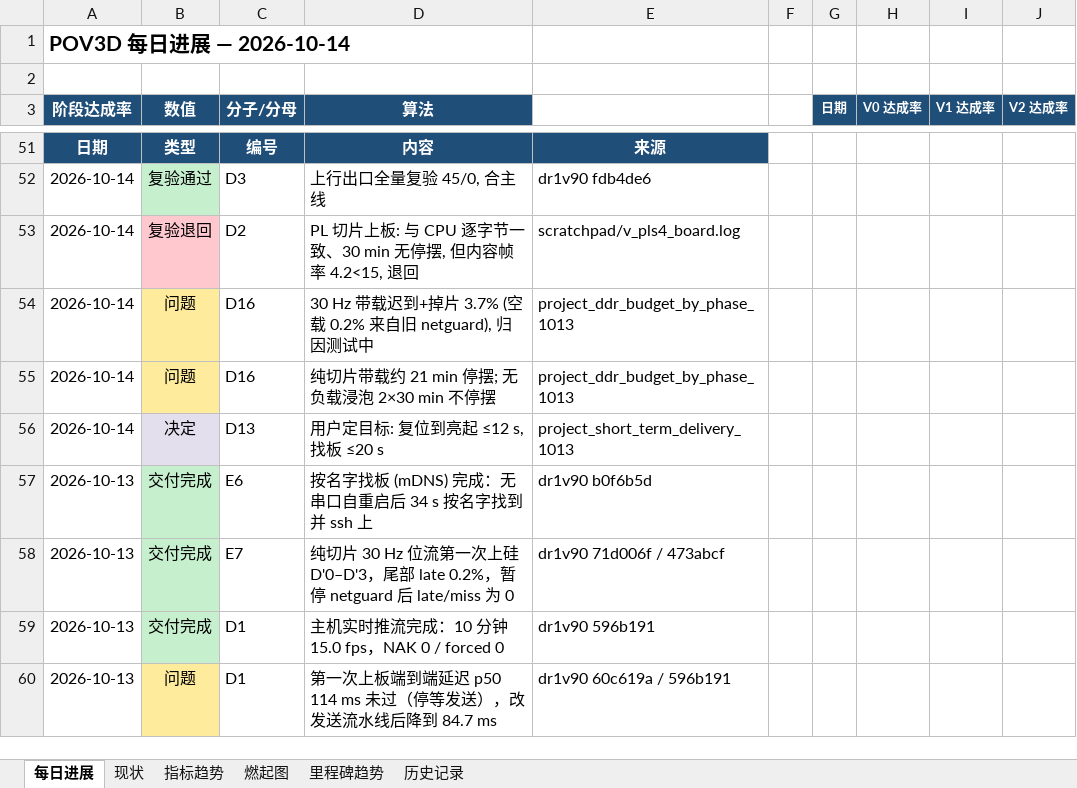
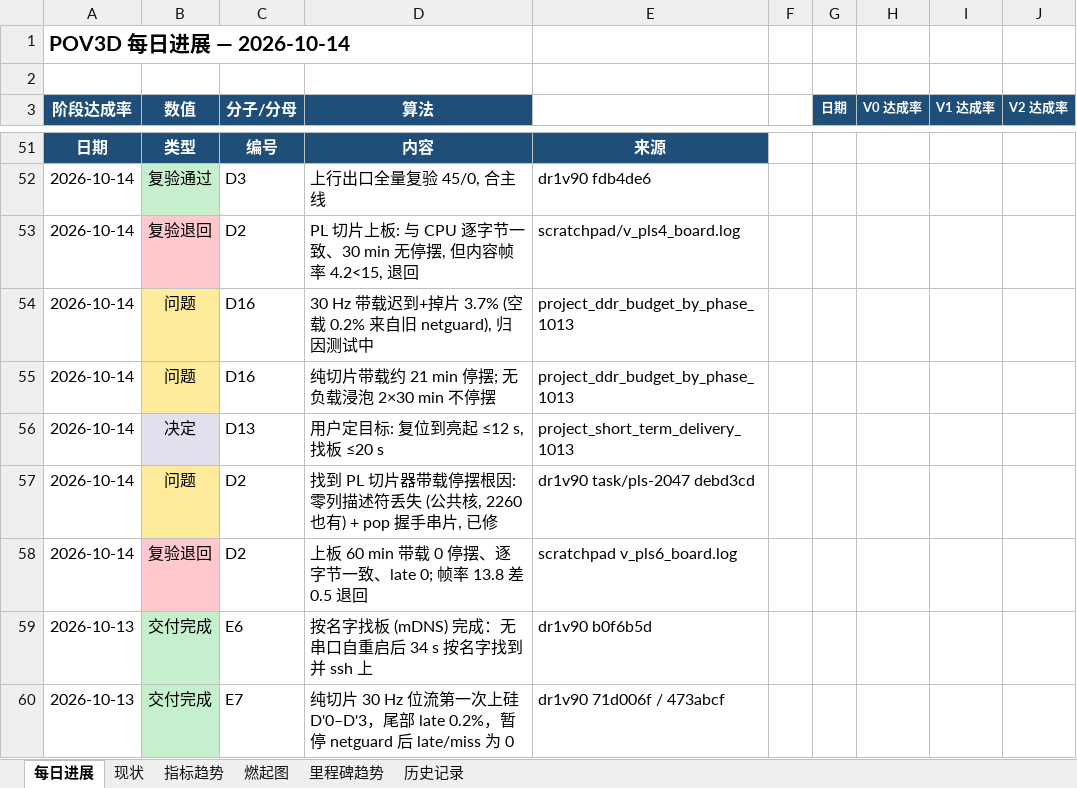
Before and after one commit to kiujkiu/zynq_pov, an Excel workbook: docs/progress/显性目的进度_2026-10-14.xlsx, sheet 每日进展, drawn as a sheet; only a part is shown, gaps mark what is left out; the shorter side is filled out with more unchanged rows; values as stored, in another font and other column widths than the file's, no borders; charts and pictures not drawn; the diff names each change by its address in the sheet, - before the commit and + after, or states it on an @@ line.

```diff
--- a/docs/progress/显性目的进度_2026-10-14.xlsx (sheet 每日进展)
+++ b/docs/progress/显性目的进度_2026-10-14.xlsx (sheet 每日进展)
+row 57: 2026-10-14 | 问题 | D2 | 找到 PL 切片器带载停摆根因: 零列描述符丢失 (公共核, 2260 也有) + pop 握手串片, 已修 | dr1v90 task/pls-2047 debd3cd
+row 58: 2026-10-14 | 复验退回 | D2 | 上板 60 min 带载 0 停摆、逐字节一致、late 0; 帧率 13.8 差 0.5 退回 | scratchpad v_pls6_board.log
```
Also changed, not shown: 14 other files.
